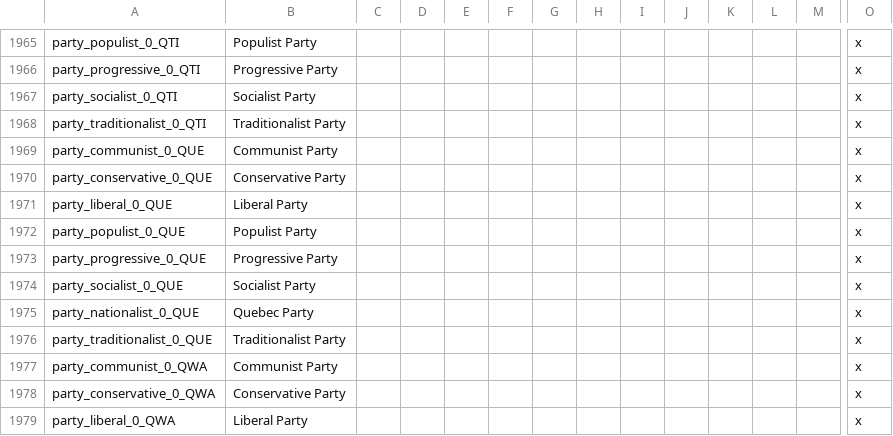
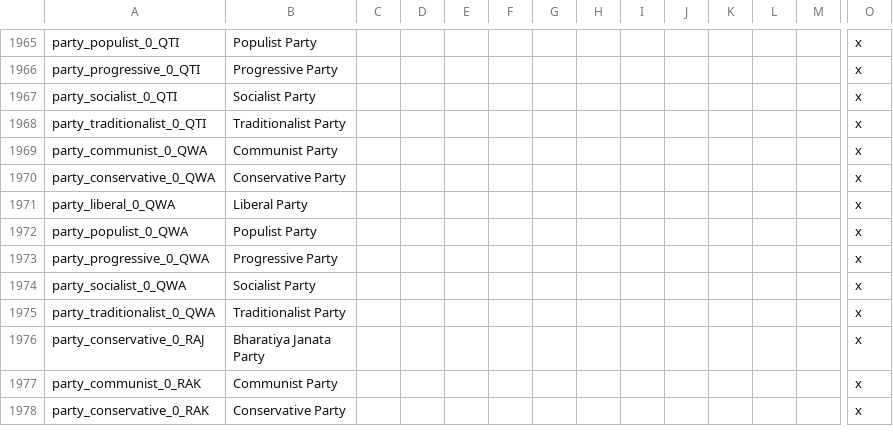
Before and after one commit to settintotrieste/Victoria-2-Cold-War-Enhancement-Mod-CWE, a CSV file: CWE/localisation/nwo_parties.csv, drawn as a sheet; only a part is shown, gaps mark what is left out; the shorter side is filled out with more unchanged rows; rows hold the shown columns only; the diff names each change by its address in the sheet, - before the commit and + after, or states it on an @@ line.

Commit message:
More Party Name Changes (#933)

```diff
--- a/CWE/localisation/nwo_parties.csv
+++ b/CWE/localisation/nwo_parties.csv
-row 1969: party_communist_0_QUE | Communist Party |  |  |  |  |  |  |  |  |  |  |  | x
-row 1970: party_conservative_0_QUE | Conservative Party |  |  |  |  |  |  |  |  |  |  |  | x
-row 1971: party_liberal_0_QUE | Liberal Party |  |  |  |  |  |  |  |  |  |  |  | x
-row 1972: party_populist_0_QUE | Populist Party |  |  |  |  |  |  |  |  |  |  |  | x
-row 1973: party_progressive_0_QUE | Progressive Party |  |  |  |  |  |  |  |  |  |  |  | x
-row 1974: party_socialist_0_QUE | Socialist Party |  |  |  |  |  |  |  |  |  |  |  | x
-row 1975: party_nationalist_0_QUE | Quebec Party |  |  |  |  |  |  |  |  |  |  |  | x
-row 1976: party_traditionalist_0_QUE | Traditionalist Party |  |  |  |  |  |  |  |  |  |  |  | x
```
Also changed, not shown: 8 other files.
